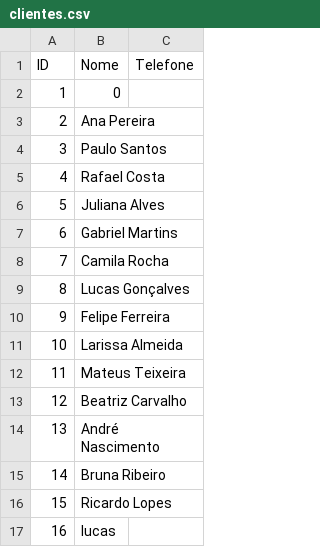
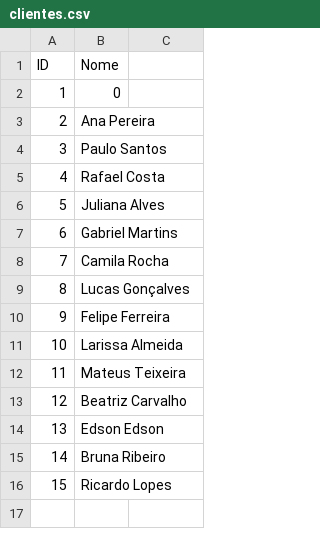
Before and after one commit to valentimdev/sistema_petshop, a CSV file: clientes.csv, drawn as a sheet; the diff names each change by its address in the sheet, - before the commit and + after, or states it on an @@ line.

```diff
--- a/clientes.csv
+++ b/clientes.csv
-C1: Telefone
+C1: (empty)
-B14 (Nome): André Nascimento
+B14 (Nome): Edson Edson
-row 17: 16 | lucas
```
Also changed, not shown: gatos.csv, 1 other file.
